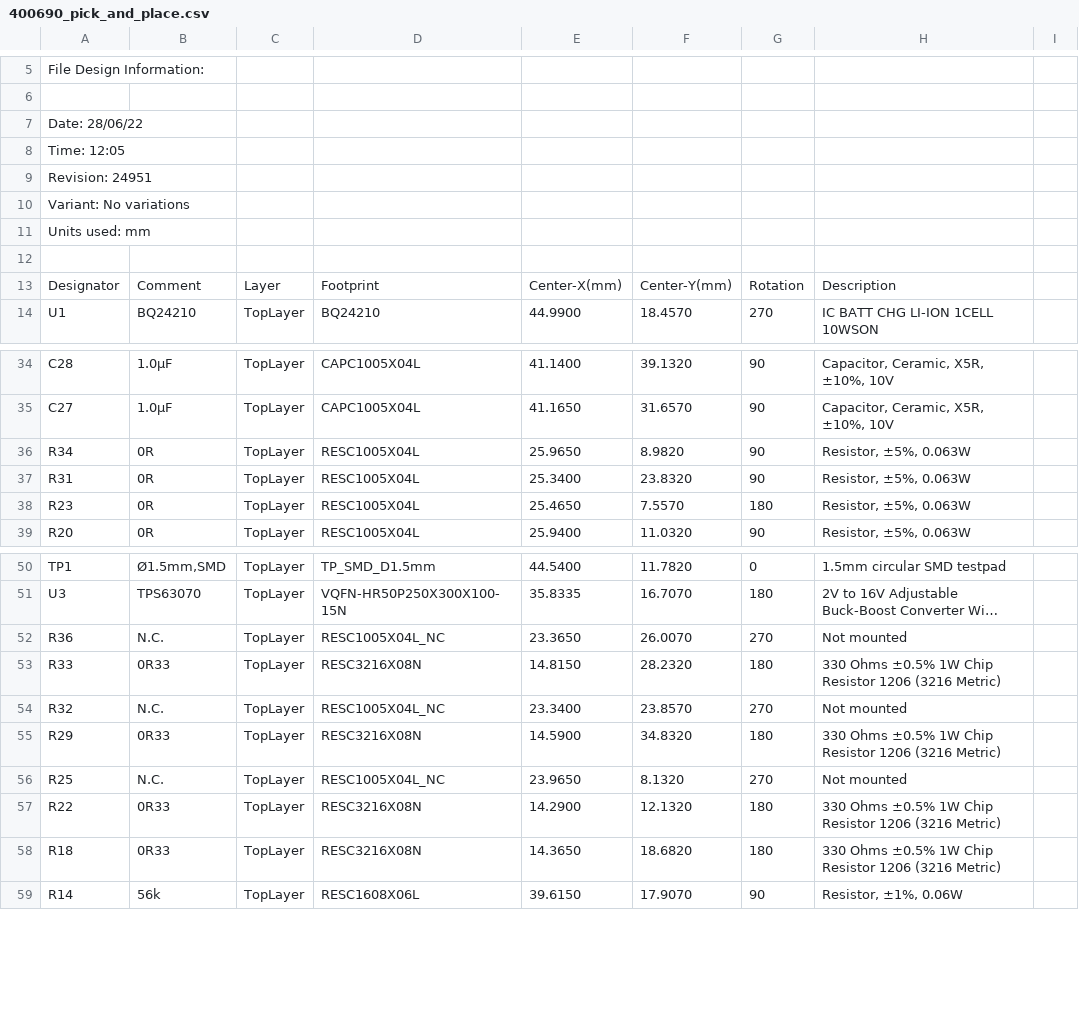
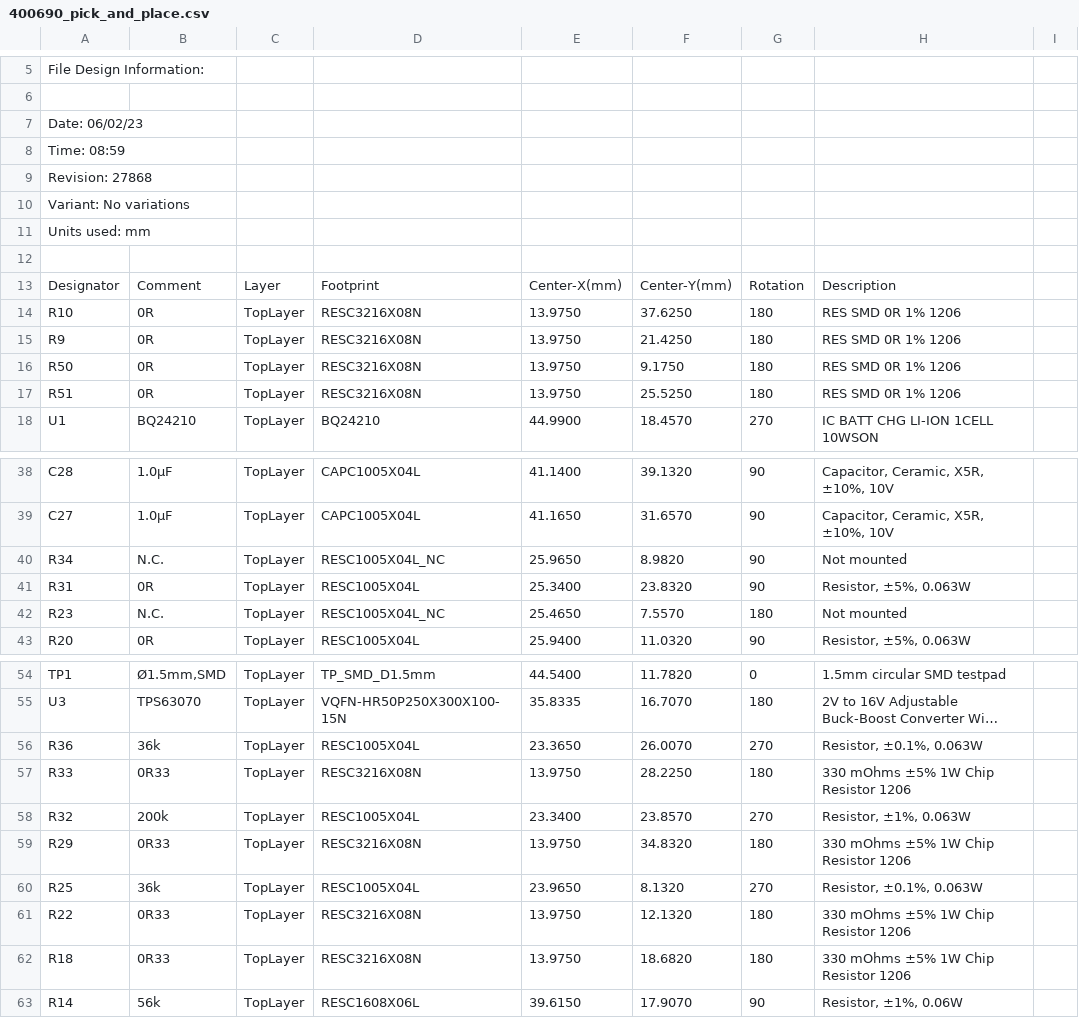
Before and after one commit to NordicPlayground/robot-war-shield, a CSV file: Production files/PICK_AND_PLACE/400690_pick_and_place.csv, drawn as a sheet; only a part is shown, gaps mark what is left out; long unchanged cells end in …; addresses are those after the commit; the diff covers the shown part only; the diff names each change by its address in the sheet, - before the commit and + after, or states it on an @@ line.

Commit message:
Added series resistor to the design in case the motors draw too much current

```diff
--- a/Production files/PICK_AND_PLACE/400690_pick_and_place.csv
+++ b/Production files/PICK_AND_PLACE/400690_pick_and_place.csv
-A7: Date: 28/06/22
+A7: Date: 06/02/23
-A8: Time: 12:05
+A8: Time: 08:59
-A9: Revision: 24951
+A9: Revision: 27868
+row 14: R10 | 0R | TopLayer | RESC3216X08N | 13.9750 | 37.6250 | 180 | RES SMD 0R 1% 1206
+row 15: R9 | 0R | TopLayer | RESC3216X08N | 13.9750 | 21.4250 | 180 | RES SMD 0R 1% 1206
+row 16: R50 | 0R | TopLayer | RESC3216X08N | 13.9750 | 9.1750 | 180 | RES SMD 0R 1% 1206
+row 17: R51 | 0R | TopLayer | RESC3216X08N | 13.9750 | 25.5250 | 180 | RES SMD 0R 1% 1206
-B40: 0R
+B40: N.C.
-D40: RESC1005X04L
+D40: RESC1005X04L_NC
-H40: Resistor, ±5%, 0.063W
+H40: Not mounted
-B42: 0R
+B42: N.C.
-D42: RESC1005X04L
+D42: RESC1005X04L_NC
-H42: Resistor, ±5%, 0.063W
+H42: Not mounted
-B56: N.C.
+B56: 36k
-D56: RESC1005X04L_NC
+D56: RESC1005X04L
-H56: Not mounted
+H56: Resistor, ±0.1%, 0.063W
-E57: 14.8150
+E57: 13.9750
-F57: 28.2320
+F57: 28.2250
-H57: 330 Ohms ±0.5% 1W Chip Resistor 1206 (3216 Metric)
+H57: 330 mOhms ±5% 1W Chip Resistor 1206
-B58: N.C.
+B58: 200k
-D58: RESC1005X04L_NC
+D58: RESC1005X04L
-H58: Not mounted
+H58: Resistor, ±1%, 0.063W
-E59: 14.5900
+E59: 13.9750
-H59: 330 Ohms ±0.5% 1W Chip Resistor 1206 (3216 Metric)
+H59: 330 mOhms ±5% 1W Chip Resistor 1206
-B60: N.C.
+B60: 36k
-D60: RESC1005X04L_NC
+D60: RESC1005X04L
-H60: Not mounted
+H60: Resistor, ±0.1%, 0.063W
-E61: 14.2900
+E61: 13.9750
-H61:H62: 330 Ohms ±0.5% 1W Chip Resistor 1206 (3216 Metric)
+H61:H62: 330 mOhms ±5% 1W Chip Resistor 1206
-E62: 14.3650
+E62: 13.9750
```
Also changed, not shown: 3 edited cells elsewhere in this file, 19 other files.
